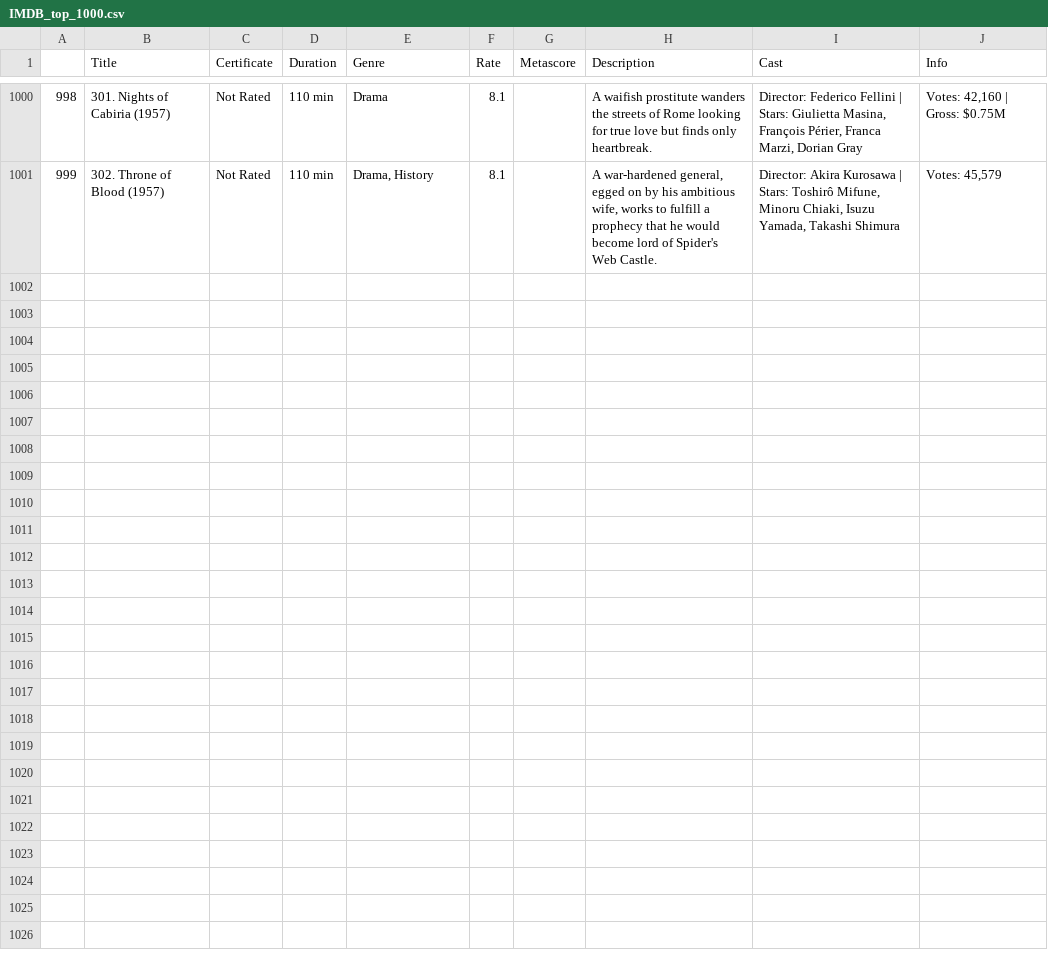
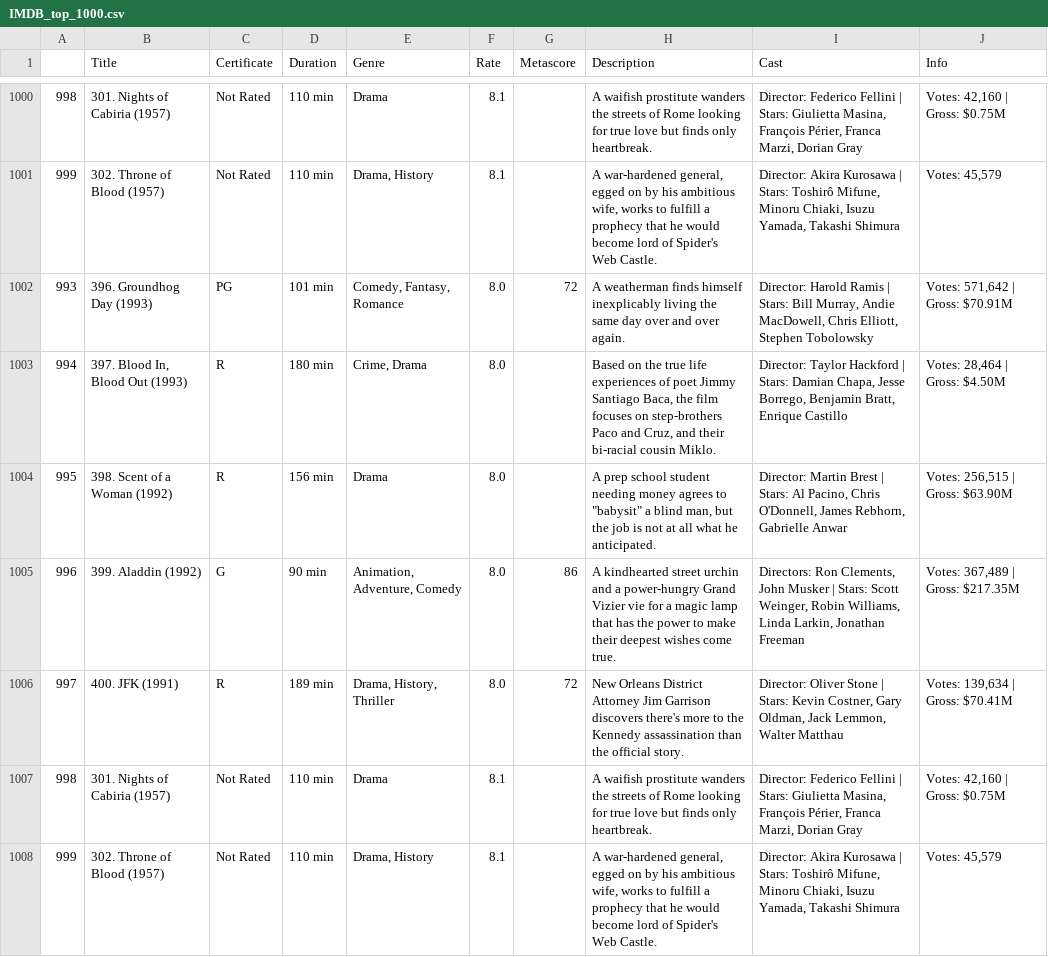
Before and after one commit to ProfessorPatrickSlatraigh/data, a CSV file: IMDB_top_1000.csv, drawn as a sheet; only a part is shown, gaps mark what is left out; the diff names each change by its address in the sheet, - before the commit and + after, or states it on an @@ line.

Commit message:
Duplicated Last 6 Records
The last six records have been duplicated from the original Kaggle file because they will be used in an exercise to identify and treat duplicate values.

```diff
--- a/IMDB_top_1000.csv
+++ b/IMDB_top_1000.csv
+row 1002: 993 | 396. Groundhog Day (1993) | PG | 101 min | Comedy, Fantasy, Romance | 8.0 | 72 | A weatherman finds himself inexplicably living the same day over and over again. | Director: Harold Ramis | Stars: Bill Murray, Andie MacDowell, Chris Elliott, Stephen Tobolowsky | Votes: 571,642 | Gross: $70.91M
+row 1003: 994 | 397. Blood In, Blood Out (1993) | R | 180 min | Crime, Drama | 8.0 |  | Based on the true life experiences of poet Jimmy Santiago Baca, the film focuses on step-brothers Paco and Cruz, and their bi-racial cousin Miklo. | Director: Taylor Hackford | Stars: Damian Chapa, Jesse Borrego, Benjamin Bratt, Enrique Castillo | Votes: 28,464 | Gross: $4.50M
+row 1004: 995 | 398. Scent of a Woman (1992) | R | 156 min | Drama | 8.0 |  | A prep school student needing money agrees to "babysit" a blind man, but the job is not at all what he anticipated. | Director: Martin Brest | Stars: Al Pacino, Chris O'Donnell, James Rebhorn, Gabrielle Anwar | Votes: 256,515 | Gross: $63.90M
+row 1005: 996 | 399. Aladdin (1992) | G | 90 min | Animation, Adventure, Comedy | 8.0 | 86 | A kindhearted street urchin and a power-hungry Grand Vizier vie for a magic lamp that has the power to make their deepest wishes come true. | Directors: Ron Clements, John Musker | Stars: Scott Weinger, Robin Williams, Linda Larkin, Jonathan Freeman | Votes: 367,489 | Gross: $217.35M
+row 1006: 997 | 400. JFK (1991) | R | 189 min | Drama, History, Thriller | 8.0 | 72 | New Orleans District Attorney Jim Garrison discovers there's more to the Kennedy assassination than the official story. | Director: Oliver Stone | Stars: Kevin Costner, Gary Oldman, Jack Lemmon, Walter Matthau | Votes: 139,634 | Gross: $70.41M
+row 1007: 998 | 301. Nights of Cabiria (1957) | Not Rated | 110 min | Drama | 8.1 |  | A waifish prostitute wanders the streets of Rome looking for true love but finds only heartbreak. | Director: Federico Fellini | Stars: Giulietta Masina, François Périer, Franca Marzi, Dorian Gray | Votes: 42,160 | Gross: $0.75M
+row 1008: 999 | 302. Throne of Blood (1957) | Not Rated | 110 min | Drama, History | 8.1 |  | A war-hardened general, egged on by his ambitious wife, works to fulfill a prophecy that he would become lord of Spider's Web Castle. | Director: Akira Kurosawa | Stars: Toshirô Mifune, Minoru Chiaki, Isuzu Yamada, Takashi Shimura | Votes: 45,579
```
